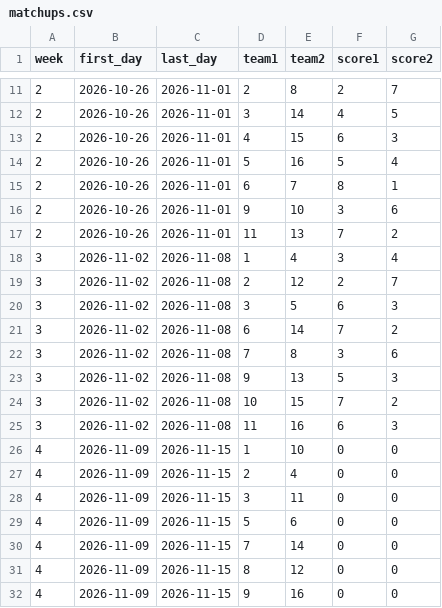
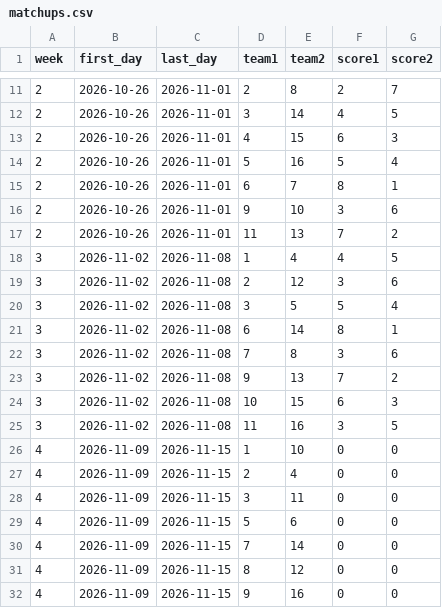
Before and after one commit to Dziesma/fantasy-lombards, a CSV file: data/yahoo/matchups.csv, drawn as a sheet; only a part is shown, gaps mark what is left out.

```diff
--- a/data/yahoo/matchups.csv
+++ b/data/yahoo/matchups.csv
@@ -17,10 +17,10 @@ week,first_day,last_day,team1,team2,score1,score2
 2,2026-10-26,2026-11-01,11,13,7,2
-3,2026-11-02,2026-11-08,1,4,3,4
-3,2026-11-02,2026-11-08,2,12,2,7
-3,2026-11-02,2026-11-08,3,5,6,3
-3,2026-11-02,2026-11-08,6,14,7,2
+3,2026-11-02,2026-11-08,1,4,4,5
+3,2026-11-02,2026-11-08,2,12,3,6
+3,2026-11-02,2026-11-08,3,5,5,4
+3,2026-11-02,2026-11-08,6,14,8,1
 3,2026-11-02,2026-11-08,7,8,3,6
-3,2026-11-02,2026-11-08,9,13,5,3
-3,2026-11-02,2026-11-08,10,15,7,2
-3,2026-11-02,2026-11-08,11,16,6,3
+3,2026-11-02,2026-11-08,9,13,7,2
+3,2026-11-02,2026-11-08,10,15,6,3
+3,2026-11-02,2026-11-08,11,16,3,5
 4,2026-11-09,2026-11-15,1,10,0,0
```
Also changed, not shown: data/yahoo/h2h.csv, data/yahoo/players.csv, 6 other files.
